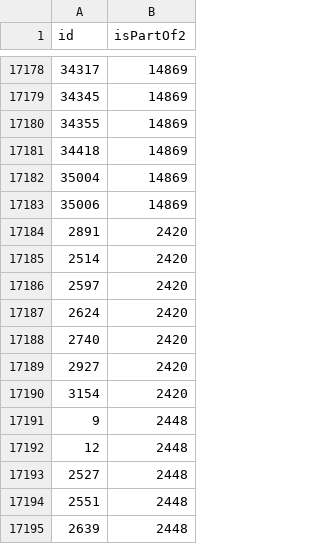
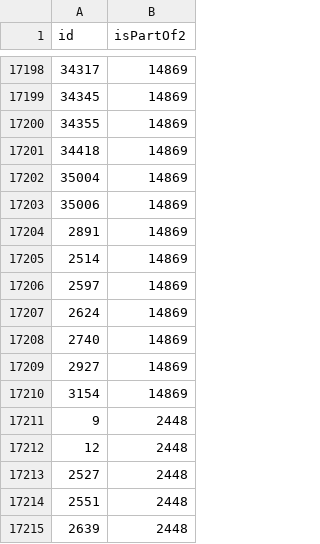
Before and after one commit to pkiraly/patterns-of-translations, a CSV file: data/isPartOf.csv, drawn as a sheet; only a part is shown, gaps mark what is left out; the diff covers the shown part only.

Commit message:
Working on isPartOf linkage.

```diff
--- a/data/isPartOf.csv
+++ b/data/isPartOf.csv
@@ -17183,9 +17203,9 @@ id,isPartOf2
 35006,14869
-2891,2420
-2514,2420
-2597,2420
-2624,2420
-2740,2420
-2927,2420
-3154,2420
+2891,14869
+2514,14869
+2597,14869
+2624,14869
+2740,14869
+2927,14869
+3154,14869
 9,2448
```
Also changed, not shown: 20 added rows elsewhere in this file, data/duplications.csv, data_raw/identical-ids.csv, 1 other file.
